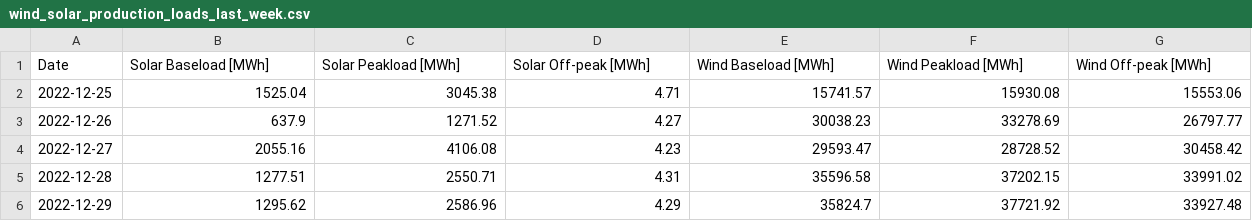
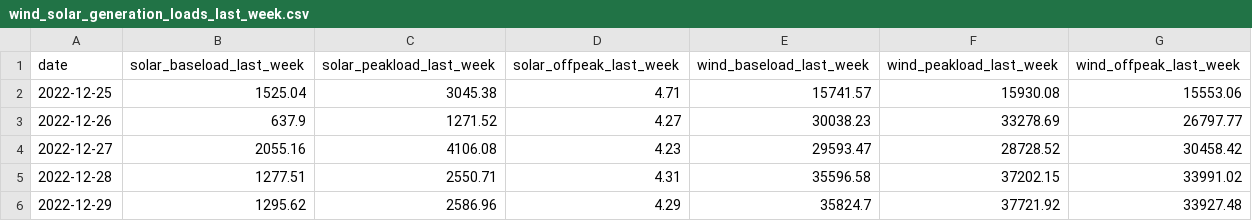
Before and after one commit to freddycz/electricity-price-prediction-model, a CSV file: data/wind_solar_generation_loads_last_week.csv (was data/wind_solar_production_loads_last_week.csv), drawn as a sheet; only a part is shown; removed rows and columns are numbered as before the commit, all else as after; the diff names each change by its address in the sheet, - before the commit and + after, or states it on an @@ line.

Commit message:
refactor: production renamed to generation

```diff
--- a/data/wind_solar_production_loads_last_week.csv
+++ b/data/wind_solar_generation_loads_last_week.csv
-row 1: Date | Solar Baseload [MWh] | Solar Peakload [MWh] | Solar Off-peak [MWh] | Wind Baseload [MWh] | Wind Peakload [MWh] | Wind Off-peak [MWh]
+row 1: date | solar_baseload_last_week | solar_peakload_last_week | solar_offpeak_last_week | wind_baseload_last_week | wind_peakload_last_week | wind_offpeak_last_week
```
Also changed, not shown: 2 other files.
